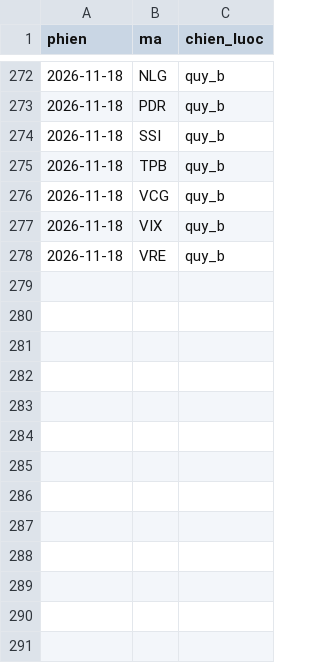
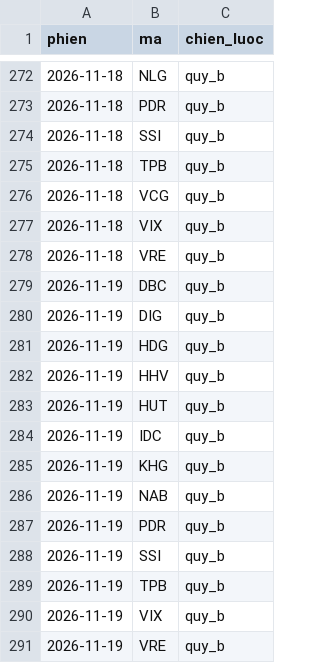
Before and after one commit to mihhle2006-beep/canh-bao-mua, a CSV file: lich_su_ma_mua_bo_loc.csv, drawn as a sheet; only a part is shown, gaps mark what is left out; the diff names each change by its address in the sheet, - before the commit and + after, or states it on an @@ line.

```diff
--- a/lich_su_ma_mua_bo_loc.csv
+++ b/lich_su_ma_mua_bo_loc.csv
+row 279: 2026-11-19 | DBC | quy_b
+row 280: 2026-11-19 | DIG | quy_b
+row 281: 2026-11-19 | HDG | quy_b
+row 282: 2026-11-19 | HHV | quy_b
+row 283: 2026-11-19 | HUT | quy_b
+row 284: 2026-11-19 | IDC | quy_b
+row 285: 2026-11-19 | KHG | quy_b
+row 286: 2026-11-19 | NAB | quy_b
+row 287: 2026-11-19 | PDR | quy_b
+row 288: 2026-11-19 | SSI | quy_b
+row 289: 2026-11-19 | TPB | quy_b
+row 290: 2026-11-19 | VIX | quy_b
+row 291: 2026-11-19 | VRE | quy_b
```
Also changed, not shown: 1 other file.
